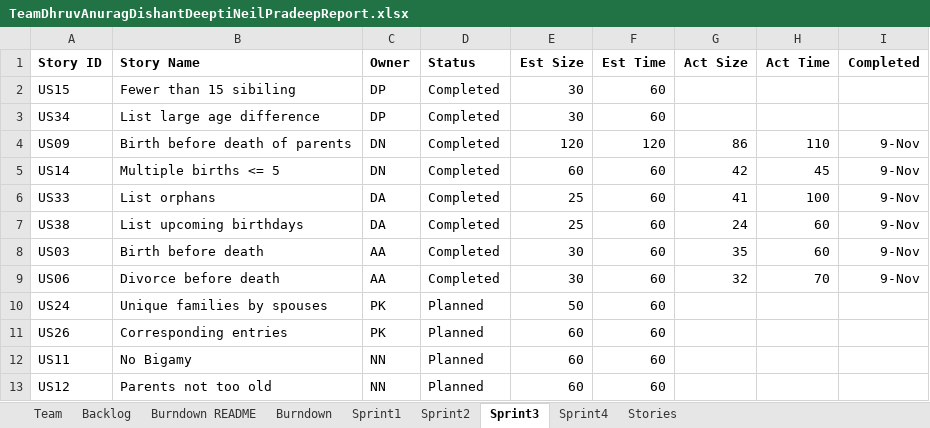
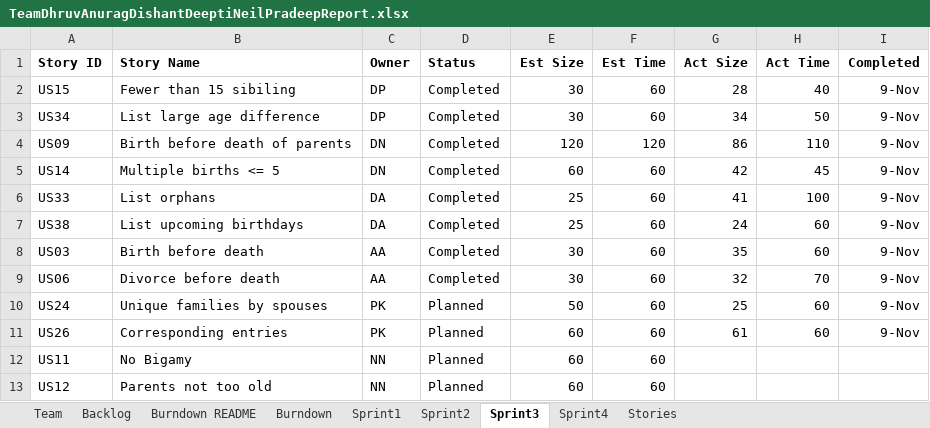
Before and after one commit to DishantNaik/CS_555_Project, an Excel workbook: TeamDhruvAnuragDishantDeeptiNeilPradeepReport.xlsx, sheet Sprint3, drawn as a sheet; only a part is shown; values as stored, in another font and other column widths than the file's, no borders; the diff names each change by its address in the sheet, - before the commit and + after, or states it on an @@ line.

```diff
--- a/TeamDhruvAnuragDishantDeeptiNeilPradeepReport.xlsx (sheet Sprint3)
+++ b/TeamDhruvAnuragDishantDeeptiNeilPradeepReport.xlsx (sheet Sprint3)
-G2 (Act Size): (empty)
+G2 (Act Size): 28
-H2 (Act Time): (empty)
+H2 (Act Time): 40
-I2:I3 (Completed): (empty)
+I2:I3 (Completed): 9-Nov
-G3 (Act Size): (empty)
+G3 (Act Size): 34
-H3 (Act Time): (empty)
+H3 (Act Time): 50
-G10 (Act Size): (empty)
+G10 (Act Size): 25
-H10:H11 (Act Time): (empty)
+H10:H11 (Act Time): 60
-I10:I11 (Completed): (empty)
+I10:I11 (Completed): 9-Nov
-G11 (Act Size): (empty)
+G11 (Act Size): 61
```
Also changed, not shown: sheet Sprint4, sheet Backlog.
